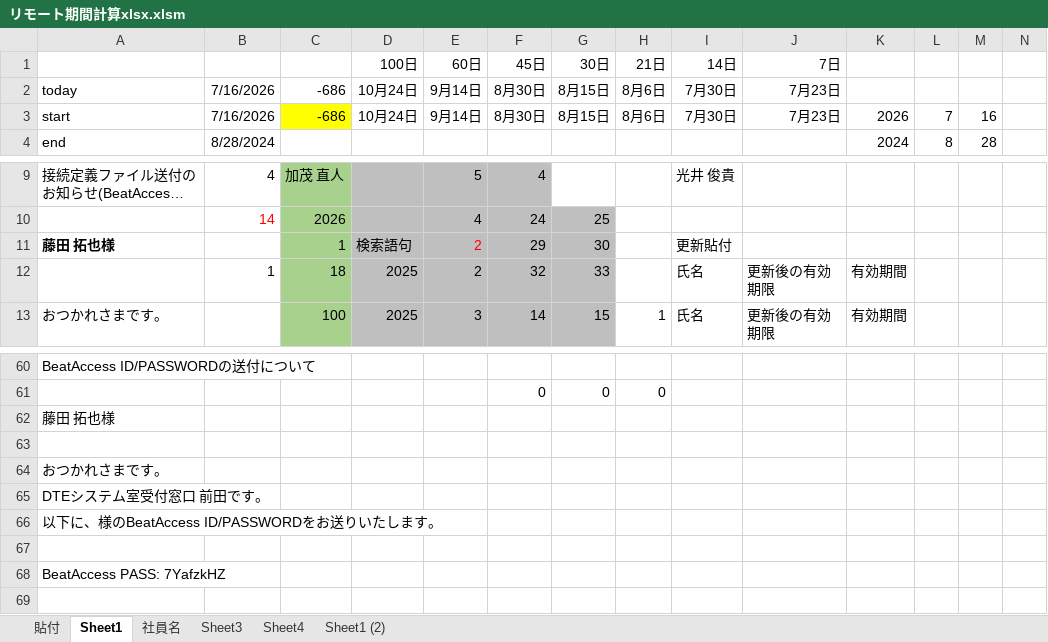
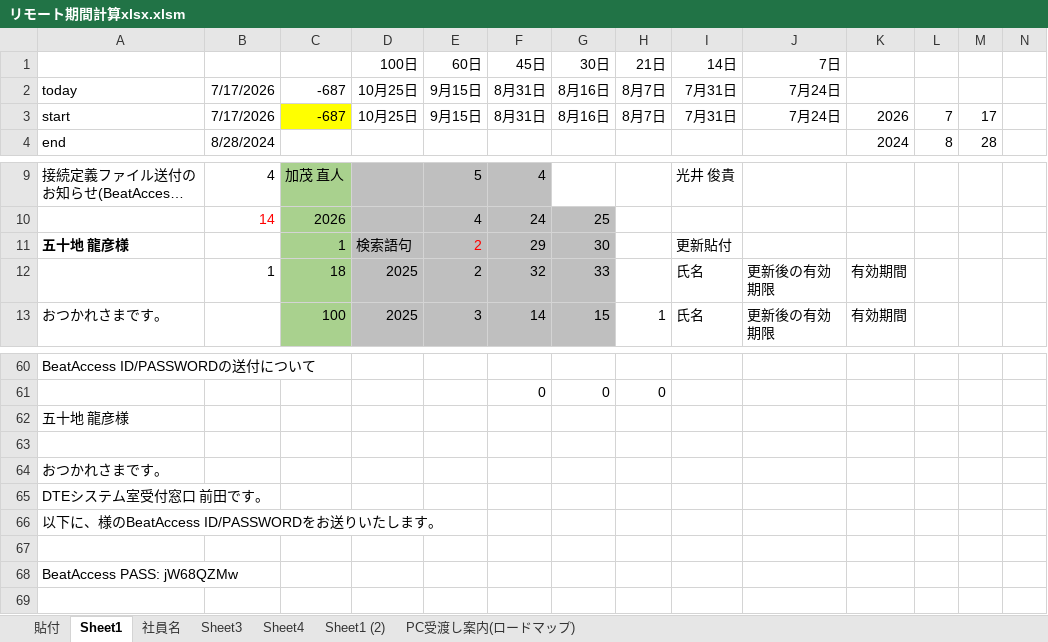
Before and after one commit to saegi3321-tech/excel-practice, an Excel workbook: リモート期間計算xlsx.xlsm, sheet Sheet1, drawn as a sheet; only a part is shown, gaps mark what is left out; long unchanged cells end in …; values as stored, in another font and other column widths than the file's, no borders; charts and pictures not drawn; the diff covers the shown part only; the diff names each change by its address in the sheet, - before the commit and + after, or states it on an @@ line.

```diff
--- a/リモート期間計算xlsx.xlsm (sheet Sheet1)
+++ b/リモート期間計算xlsx.xlsm (sheet Sheet1)
+sheet tab: PC受渡し案内(ロードマップ)
-B2:B3: 7/16/2026
+B2:B3: 7/17/2026
-C2:C3: -686
+C2:C3: -687
-D2:D3 (100日): 10月24日
+D2:D3 (100日): 10月25日
-E2:E3 (60日): 9月14日
+E2:E3 (60日): 9月15日
-F2:F3 (45日): 8月30日
+F2:F3 (45日): 8月31日
-G2:G3 (30日): 8月15日
+G2:G3 (30日): 8月16日
-H2:H3 (21日): 8月6日
+H2:H3 (21日): 8月7日
-I2:I3 (14日): 7月30日
+I2:I3 (14日): 7月31日
-J2:J3 (7日): 7月23日
+J2:J3 (7日): 7月24日
-M3: 16
+M3: 17
-A11: 藤田 拓也様
+A11: 五十地 龍彦様
-A62: 藤田 拓也様
+A62: 五十地 龍彦様
-A68: BeatAccess PASS: 7YafzkHZ
+A68: BeatAccess PASS: jW68QZMw
```
Also changed, not shown: 18 edited cells elsewhere in this sheet, sheet Sheet1 (2), sheet 貼付, 1 other file.
